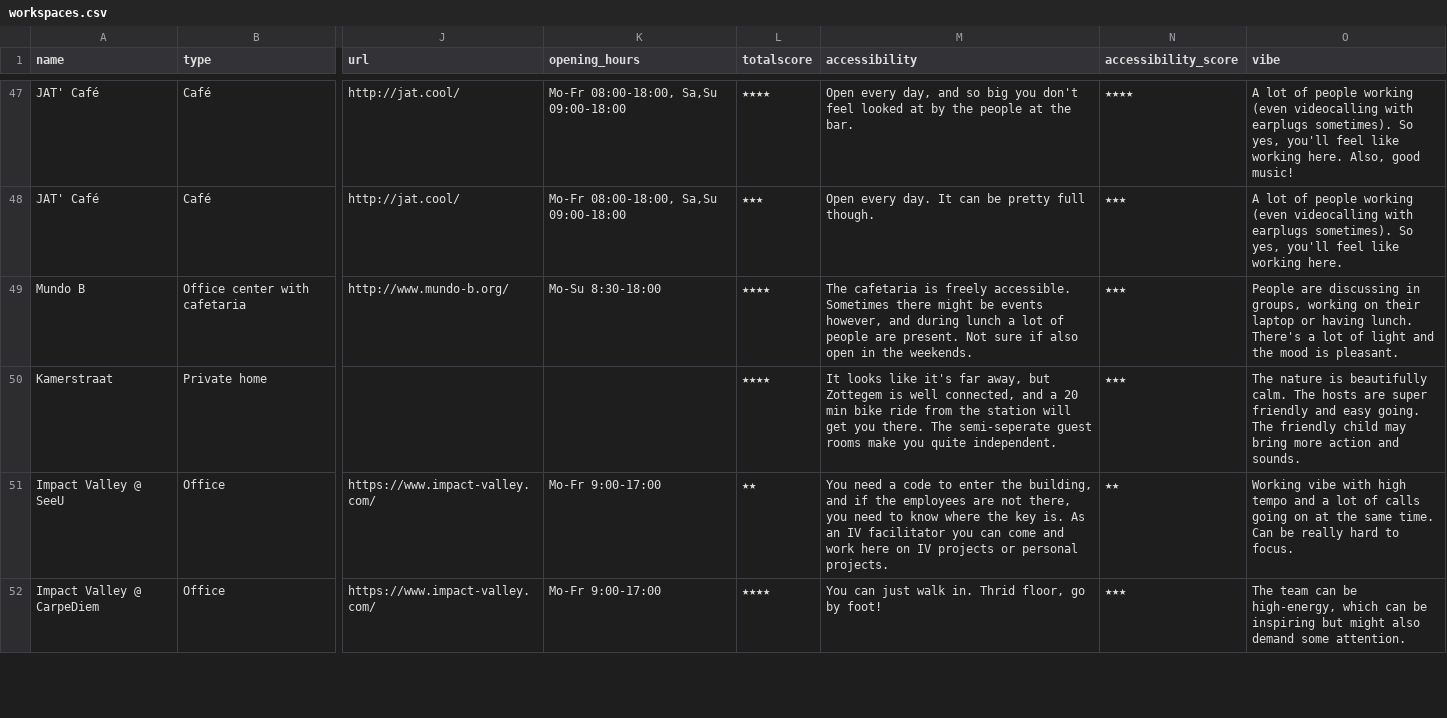
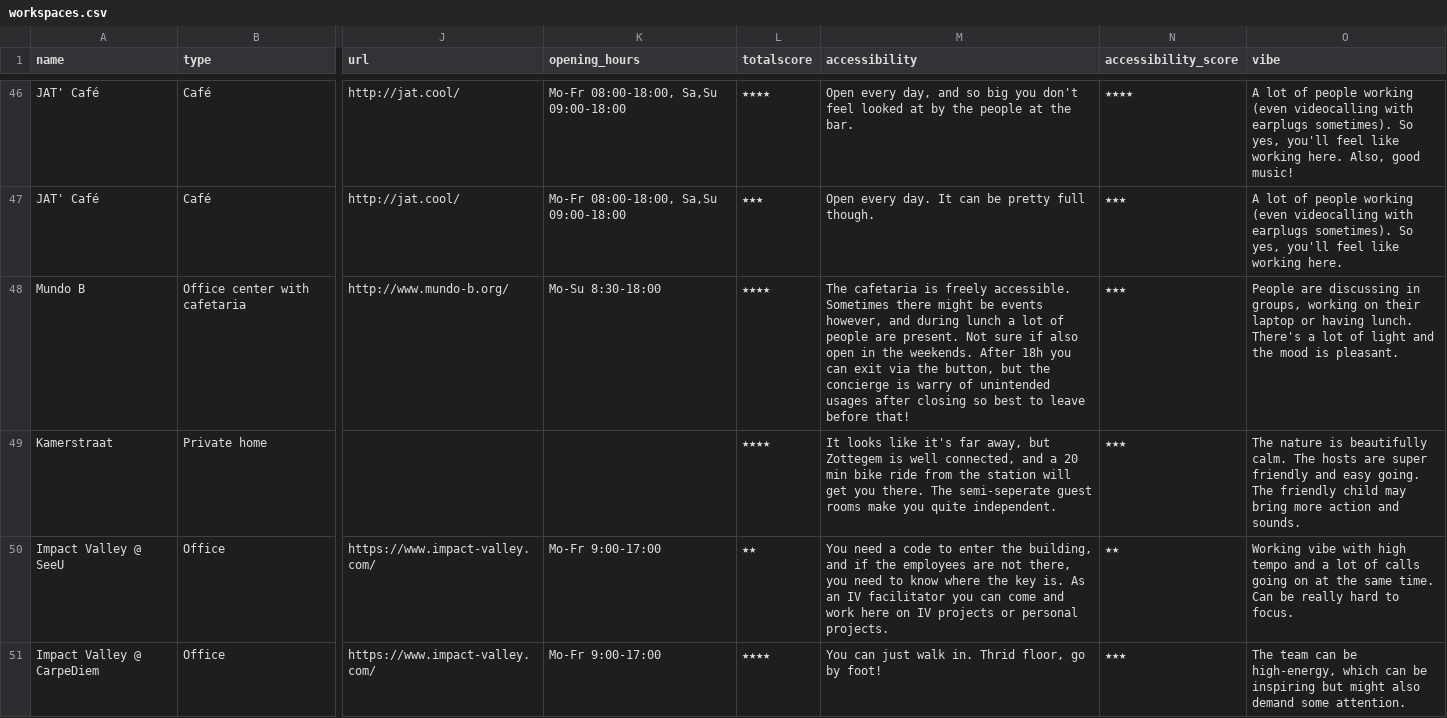
Before and after one commit to mclaeysb/workspaces, a CSV file: data/workspaces.csv, drawn as a sheet; only a part is shown, gaps mark what is left out; addresses are those after the commit; the diff covers the shown part only; the diff names each change by its address in the sheet, - before the commit and + after, or states it on an @@ line.

Commit message:
Add some more

```diff
--- a/data/workspaces.csv
+++ b/data/workspaces.csv
-M48 (accessibility): …the weekends.
+M48 (accessibility): …the weekends. After 18h you can exit via the button, but the concierge is warry of unintended usages after closing so best to leave before that!
```
Also changed, not shown: 3 added rows, 1 removed row and 4 edited cells elsewhere in this file.
